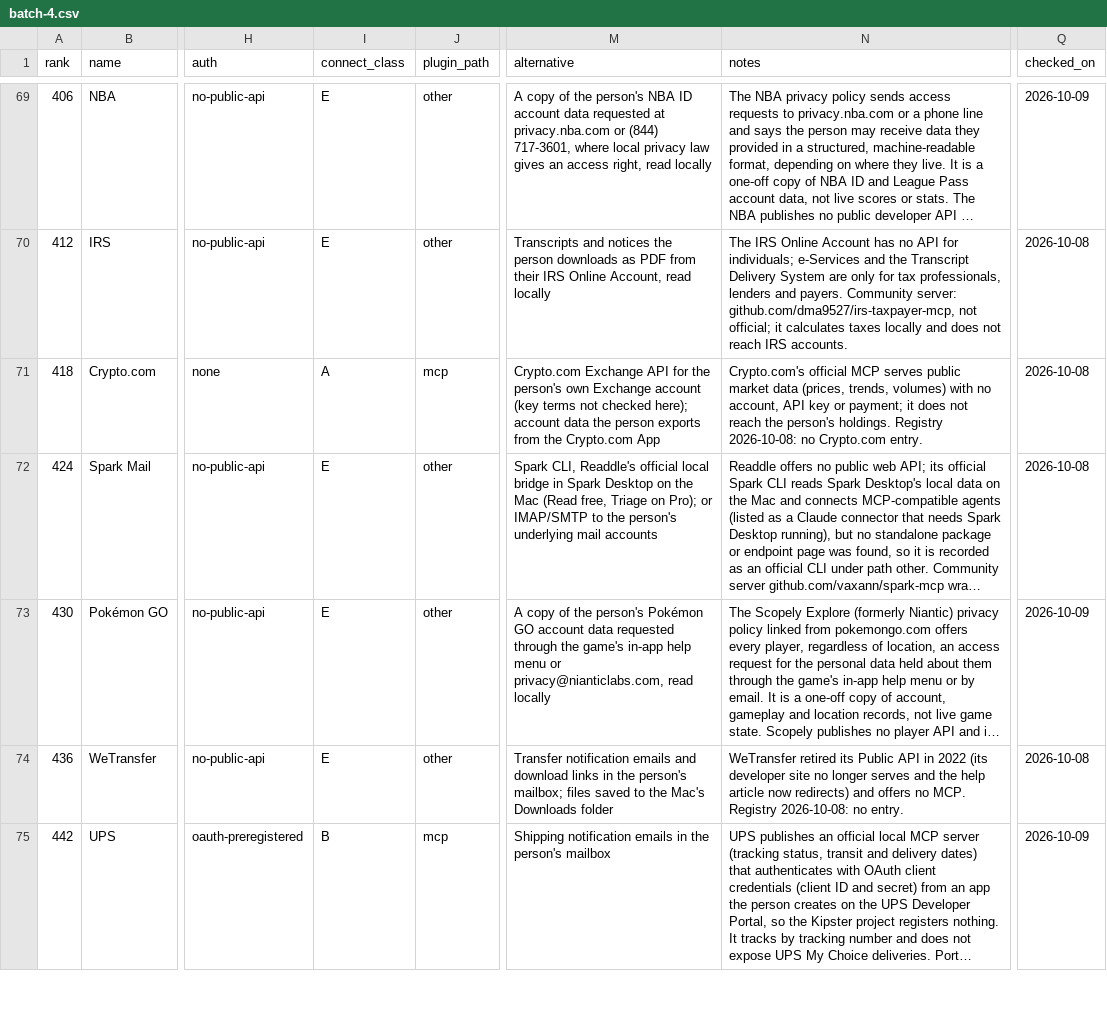
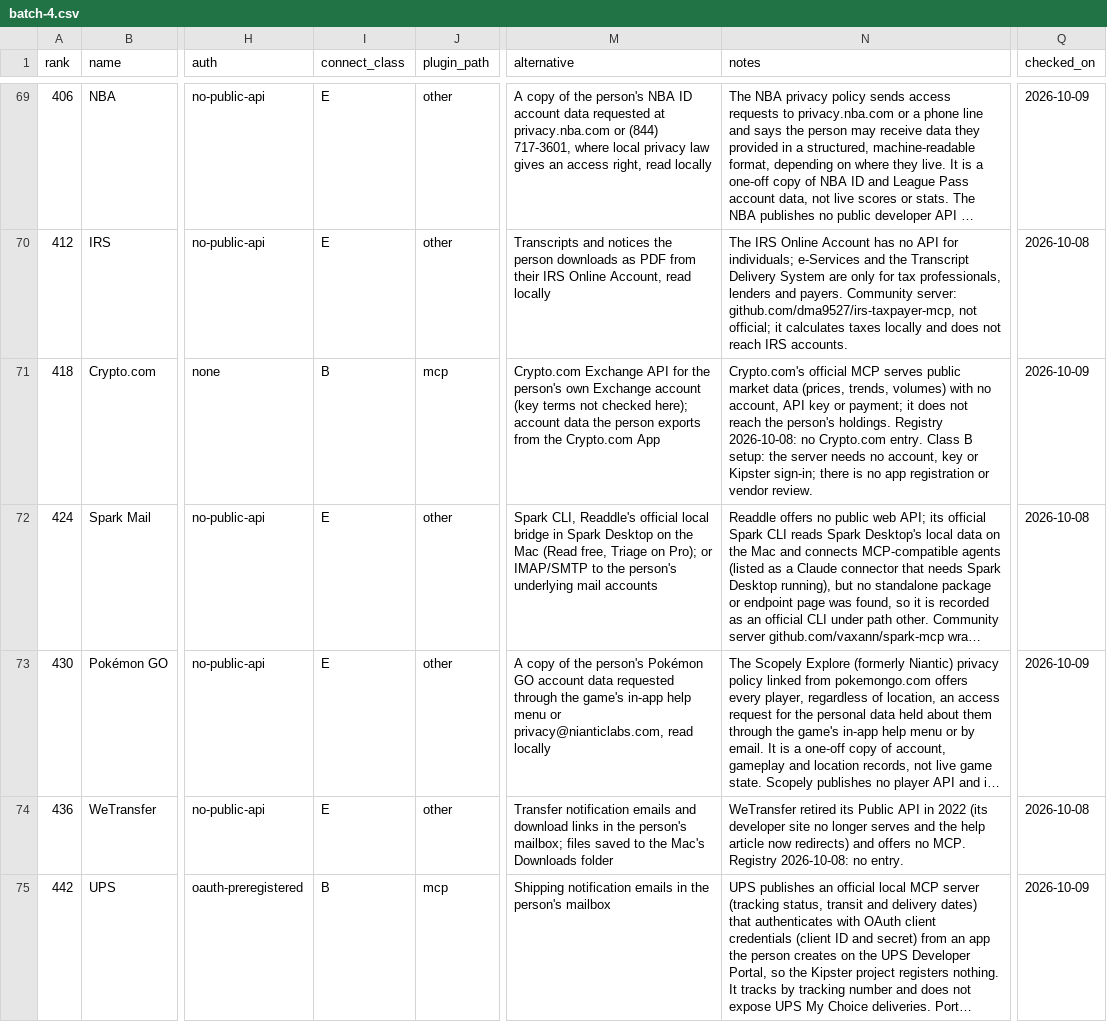
Before and after one commit to manikanta-kops/kipster, a CSV file: docs/research/plugins/batches/batch-4.csv, drawn as a sheet; only a part is shown, gaps mark what is left out; long unchanged cells end in …; the diff covers the shown part only; the diff names each change by its address in the sheet, - before the commit and + after, or states it on an @@ line.

```diff
--- a/docs/research/plugins/batches/batch-4.csv
+++ b/docs/research/plugins/batches/batch-4.csv
-I71 (connect_class): A
+I71 (connect_class): B
-N71 (notes): …Crypto.com entry.
+N71 (notes): …Crypto.com entry. Class B setup: the server needs no account, key or Kipster sign-in; there is no app registration or vendor review.
-Q71 (checked_on): 2026-10-08
+Q71 (checked_on): 2026-10-09
```
Also changed, not shown: 109 edited cells elsewhere in this file, docs/research/plugins/batches/batch-3.csv, docs/research/plugins/batches/batch-6.csv, 6 other files.
